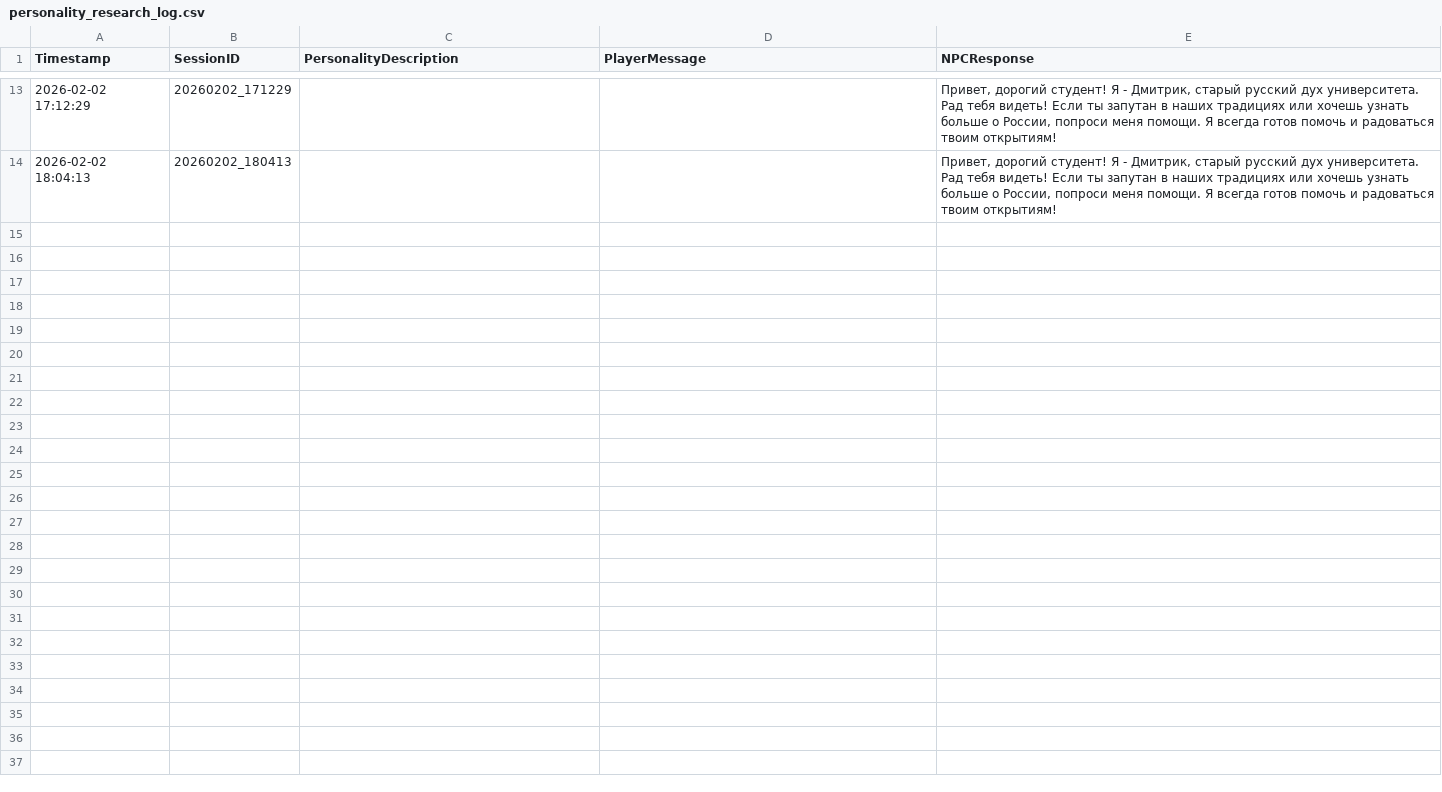
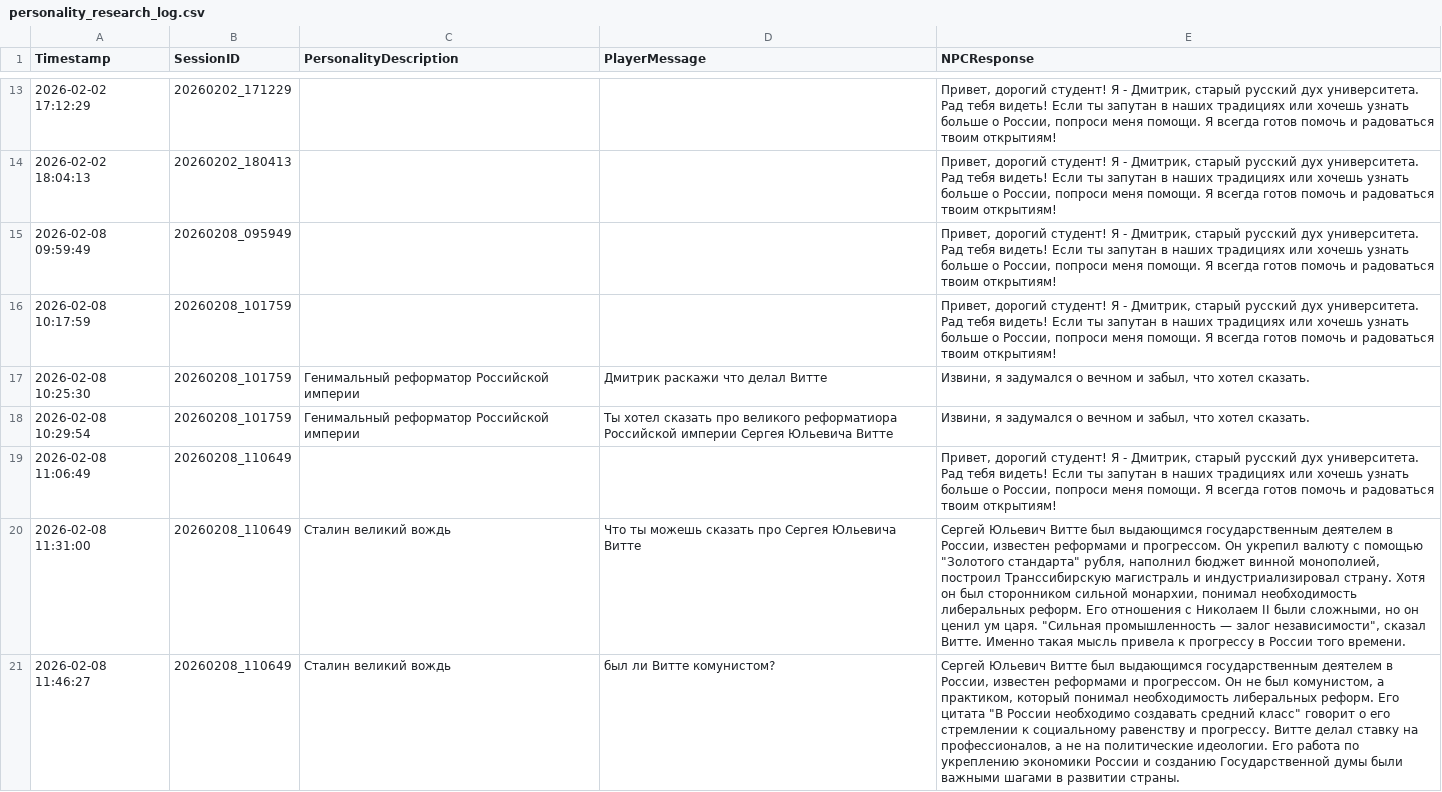
Before and after one commit to Slavik993/Diplom_Shebanov_2026, a CSV file: SDGVM/Assets/ResearchLogs/personality_research_log.csv, drawn as a sheet; only a part is shown, gaps mark what is left out; the diff names each change by its address in the sheet, - before the commit and + after, or states it on an @@ line.

```diff
--- a/SDGVM/Assets/ResearchLogs/personality_research_log.csv
+++ b/SDGVM/Assets/ResearchLogs/personality_research_log.csv
+row 15: 2026-02-08 09:59:49 | 20260208_095949 |  |  | Привет, дорогий студент! Я - Дмитрик, старый русский дух университета. Рад тебя видеть! Если ты запутан в наших традициях или хочешь узнать больше о России, попроси меня помощи. Я всегда готов помочь и радоваться твоим открытиям!
+row 16: 2026-02-08 10:17:59 | 20260208_101759 |  |  | Привет, дорогий студент! Я - Дмитрик, старый русский дух университета. Рад тебя видеть! Если ты запутан в наших традициях или хочешь узнать больше о России, попроси меня помощи. Я всегда готов помочь и радоваться твоим открытиям!
+row 17: 2026-02-08 10:25:30 | 20260208_101759 | Генимальный реформатор Российской империи | Дмитрик раскажи что делал Витте | Извини, я задумался о вечном и забыл, что хотел сказать.
+row 18: 2026-02-08 10:29:54 | 20260208_101759 | Генимальный реформатор Российской империи | Ты хотел сказать про великого реформатиора Российской империи Сергея Юльевича Витте | Извини, я задумался о вечном и забыл, что хотел сказать.
+row 19: 2026-02-08 11:06:49 | 20260208_110649 |  |  | Привет, дорогий студент! Я - Дмитрик, старый русский дух университета. Рад тебя видеть! Если ты запутан в наших традициях или хочешь узнать больше о России, попроси меня помощи. Я всегда готов помочь и радоваться твоим открытиям!
+row 20: 2026-02-08 11:31:00 | 20260208_110649 | Сталин великий вождь | Что ты можешь сказать про Сергея Юльевича Витте | Сергей Юльевич Витте был выдающимся государственным деятелем в России, известен реформами и прогрессом. Он укрепил валюту с помощью "Золотого стандарта" рубля, наполнил бюджет винной монополией, построил Транссибирскую магистраль и индустриализировал страну. Хотя он был сторонником сильной монархии, понимал необходимость либеральных реформ. Его отношения с Николаем II были сложными, но он ценил ум царя. "Сильная промышленность — залог независимости", сказал Витте. Именно такая мысль привела к прогрессу в России того времени.
+row 21: 2026-02-08 11:46:27 | 20260208_110649 | Сталин великий вождь | был ли Витте комунистом? | Сергей Юльевич Витте был выдающимся государственным деятелем в России, известен реформами и прогрессом. Он не был комунистом, а практиком, который понимал необходимость либеральных реформ. Его цитата "В России необходимо создавать средний класс" говорит о его стремлении к социальному равенству и прогрессу. Витте делал ставку на профессионалов, а не на политические идеологии. Его работа по укреплению экономики России и созданию Государственной думы были важными шагами в развитии страны.
```
Also changed, not shown: 1 other file.
